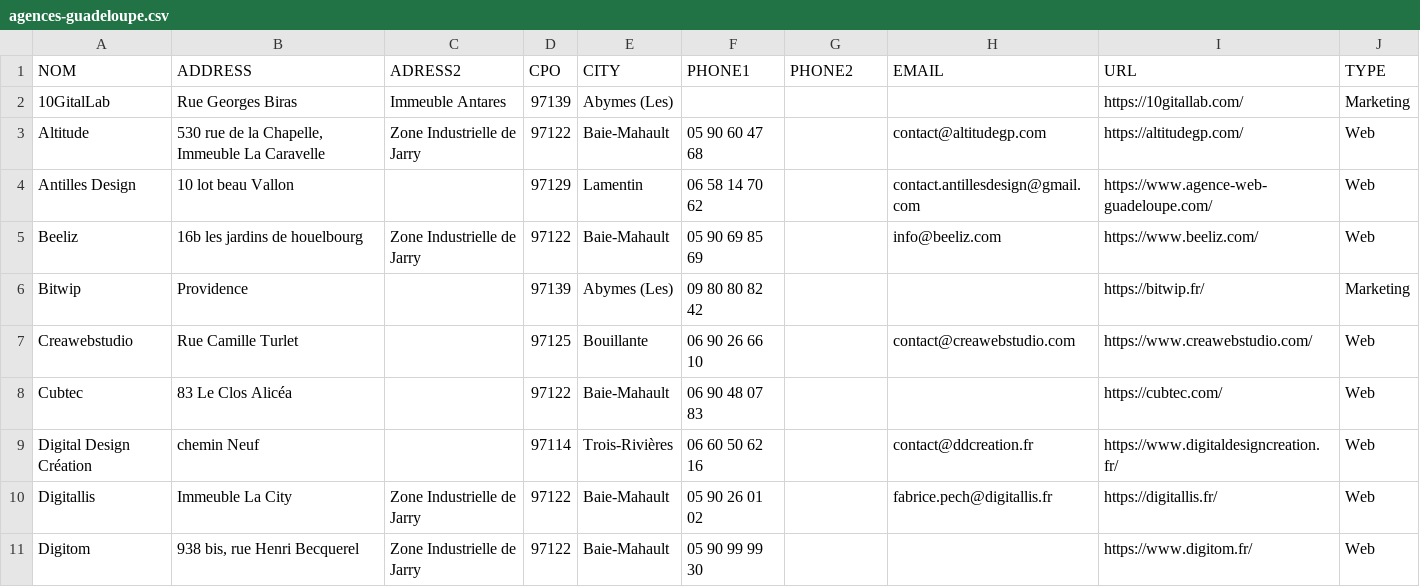
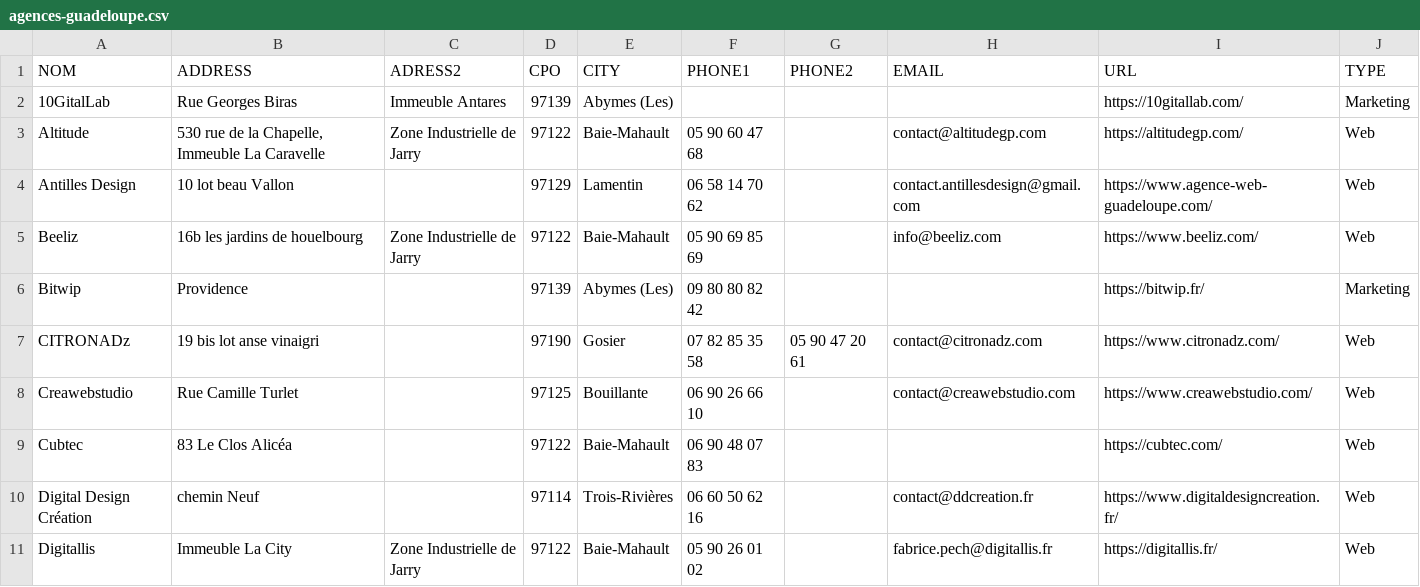
Before and after one commit to Aenag/liste-agence-web-marketing-guadeloupe, a CSV file: agences-guadeloupe.csv, drawn as a sheet; only a part is shown; the shorter side is filled out with more unchanged rows; the diff names each change by its address in the sheet, - before the commit and + after, or states it on an @@ line.

```diff
--- a/agences-guadeloupe.csv
+++ b/agences-guadeloupe.csv
+row 7: CITRONADz | 19 bis lot anse vinaigri |  | 97190 | Gosier | 07 82 85 35 58 | 05 90 47 20 61 | contact@citronadz.com | https://www.citronadz.com/ | Web
```
Also changed, not shown: 3 other files.
